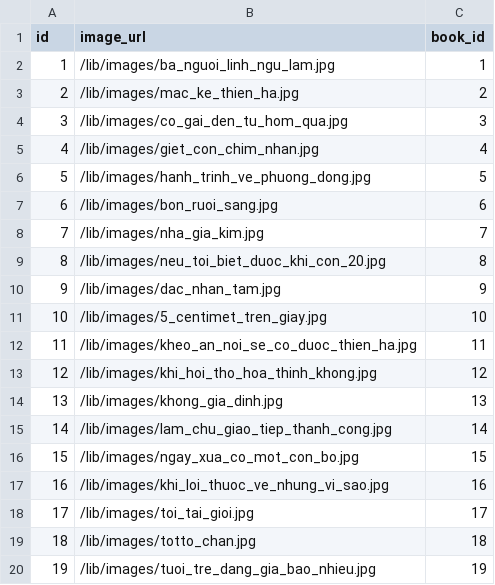
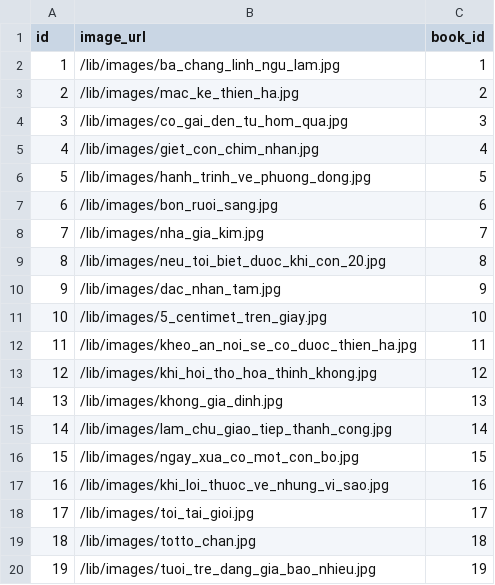
Before and after one commit to AnhVirt/ass1, a CSV file: lib/database/image.csv, drawn as a sheet.

Commit message:
buy book add carts

```diff
--- a/lib/database/image.csv
+++ b/lib/database/image.csv
@@ -1,3 +1,3 @@
 id;image_url;book_id
-1;/lib/images/ba_nguoi_linh_ngu_lam.jpg;1
+1;/lib/images/ba_chang_linh_ngu_lam.jpg;1
 2;/lib/images/mac_ke_thien_ha.jpg;2
```
Also changed, not shown: 9 other files.
